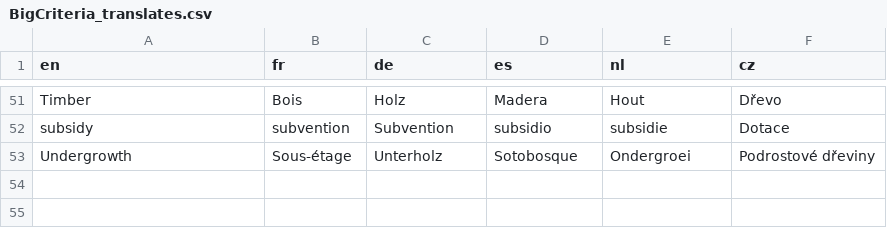
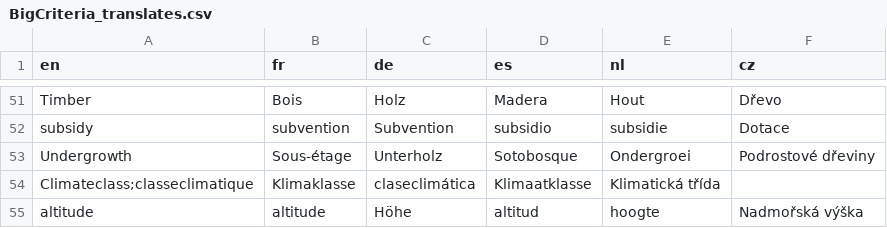
Before and after one commit to stanek-tadeas/agroforestreeadvice_vukoz, a CSV file: R/translation/BigCriteria_translates.csv, drawn as a sheet; only a part is shown, gaps mark what is left out; the diff names each change by its address in the sheet, - before the commit and + after, or states it on an @@ line.

```diff
--- a/R/translation/BigCriteria_translates.csv
+++ b/R/translation/BigCriteria_translates.csv
+row 54: Climateclass;classeclimatique | Klimaklasse | claseclimática | Klimaatklasse | Klimatická třída
+row 55: altitude | altitude | Höhe | altitud | hoogte | Nadmořská výška
```
Also changed, not shown: 1 other file.
